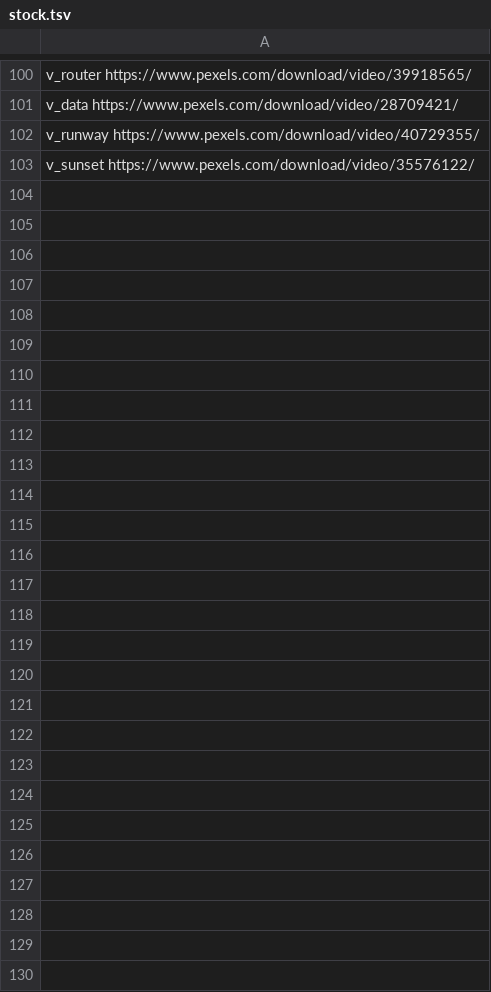
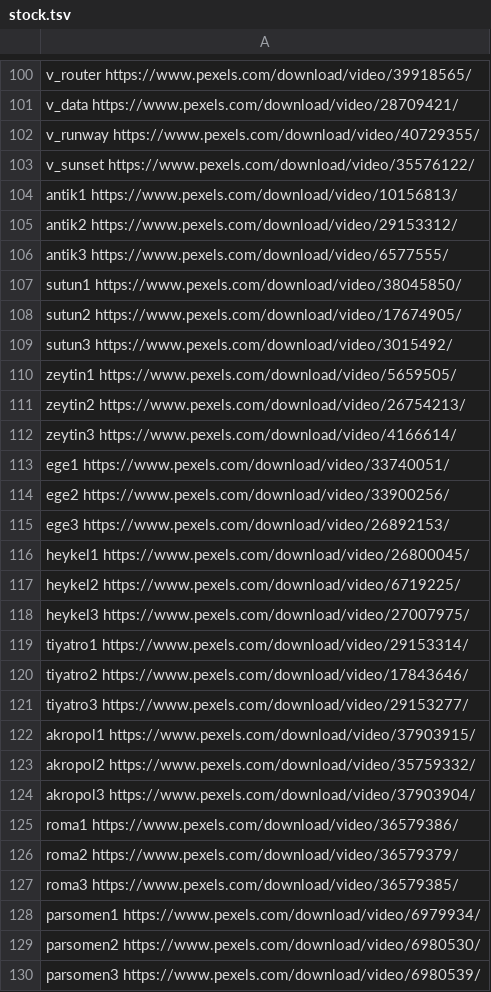
Before and after one commit to cguzel23-ship-it/cg-akademi-ekys, a TSV file: stock.tsv, drawn as a sheet; only a part is shown, gaps mark what is left out; the diff names each change by its address in the sheet, - before the commit and + after, or states it on an @@ line.

Commit message:
stoa stok

```diff
--- a/stock.tsv
+++ b/stock.tsv
+row 104: antik1 https://www.pexels.com/download/video/10156813/
+row 105: antik2 https://www.pexels.com/download/video/29153312/
+row 106: antik3 https://www.pexels.com/download/video/6577555/
+row 107: sutun1 https://www.pexels.com/download/video/38045850/
+row 108: sutun2 https://www.pexels.com/download/video/17674905/
+row 109: sutun3 https://www.pexels.com/download/video/3015492/
+row 110: zeytin1 https://www.pexels.com/download/video/5659505/
+row 111: zeytin2 https://www.pexels.com/download/video/26754213/
+row 112: zeytin3 https://www.pexels.com/download/video/4166614/
+row 113: ege1 https://www.pexels.com/download/video/33740051/
+row 114: ege2 https://www.pexels.com/download/video/33900256/
+row 115: ege3 https://www.pexels.com/download/video/26892153/
+row 116: heykel1 https://www.pexels.com/download/video/26800045/
+row 117: heykel2 https://www.pexels.com/download/video/6719225/
+row 118: heykel3 https://www.pexels.com/download/video/27007975/
+row 119: tiyatro1 https://www.pexels.com/download/video/29153314/
+row 120: tiyatro2 https://www.pexels.com/download/video/17843646/
+row 121: tiyatro3 https://www.pexels.com/download/video/29153277/
+row 122: akropol1 https://www.pexels.com/download/video/37903915/
+row 123: akropol2 https://www.pexels.com/download/video/35759332/
+row 124: akropol3 https://www.pexels.com/download/video/37903904/
+row 125: roma1 https://www.pexels.com/download/video/36579386/
+row 126: roma2 https://www.pexels.com/download/video/36579379/
+row 127: roma3 https://www.pexels.com/download/video/36579385/
+row 128: parsomen1 https://www.pexels.com/download/video/6979934/
+row 129: parsomen2 https://www.pexels.com/download/video/6980530/
+row 130: parsomen3 https://www.pexels.com/download/video/6980539/
```
